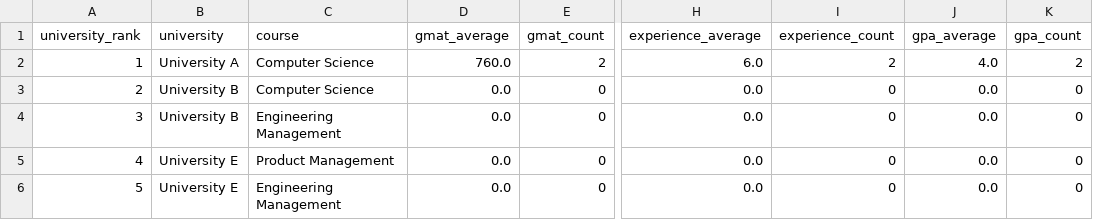
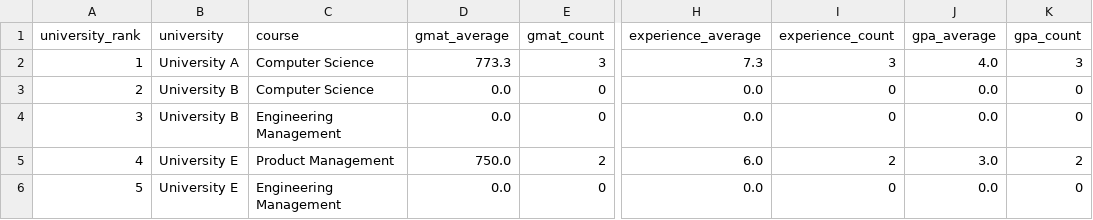
Before and after one commit to mukeshbasvekar2001/admit, a CSV file: database.csv, drawn as a sheet; only a part is shown, gaps mark what is left out; the diff names each change by its address in the sheet, - before the commit and + after, or states it on an @@ line.

```diff
--- a/database.csv
+++ b/database.csv
-D2 (gmat_average): 760.0
+D2 (gmat_average): 773.3
-E2 (gmat_count): 2
+E2 (gmat_count): 3
-H2 (experience_average): 6.0
+H2 (experience_average): 7.3
-I2 (experience_count): 2
+I2 (experience_count): 3
-K2 (gpa_count): 2
+K2 (gpa_count): 3
-D5 (gmat_average): 0.0
+D5 (gmat_average): 750.0
-E5 (gmat_count): 0
+E5 (gmat_count): 2
-H5 (experience_average): 0.0
+H5 (experience_average): 6.0
-I5 (experience_count): 0
+I5 (experience_count): 2
-J5 (gpa_average): 0.0
+J5 (gpa_average): 3.0
-K5 (gpa_count): 0
+K5 (gpa_count): 2
```
Also changed, not shown: 1 other file.
